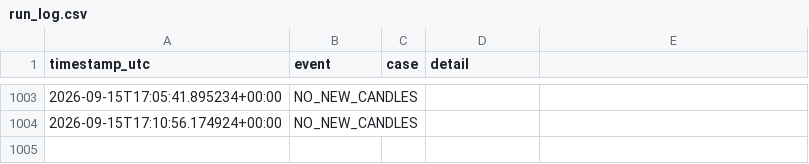
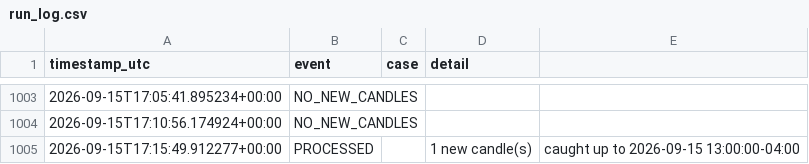
Before and after one commit to brijamohanjha-blip/ssmt-trader-bot, a CSV file: run_log.csv, drawn as a sheet; only a part is shown, gaps mark what is left out; the diff names each change by its address in the sheet, - before the commit and + after, or states it on an @@ line.

```diff
--- a/run_log.csv
+++ b/run_log.csv
+row 1005: 2026-09-15T17:15:49.912277+00:00 | PROCESSED |  | 1 new candle(s) | caught up to 2026-09-15 13:00:00-04:00
```
Also changed, not shown: 1 other file.
